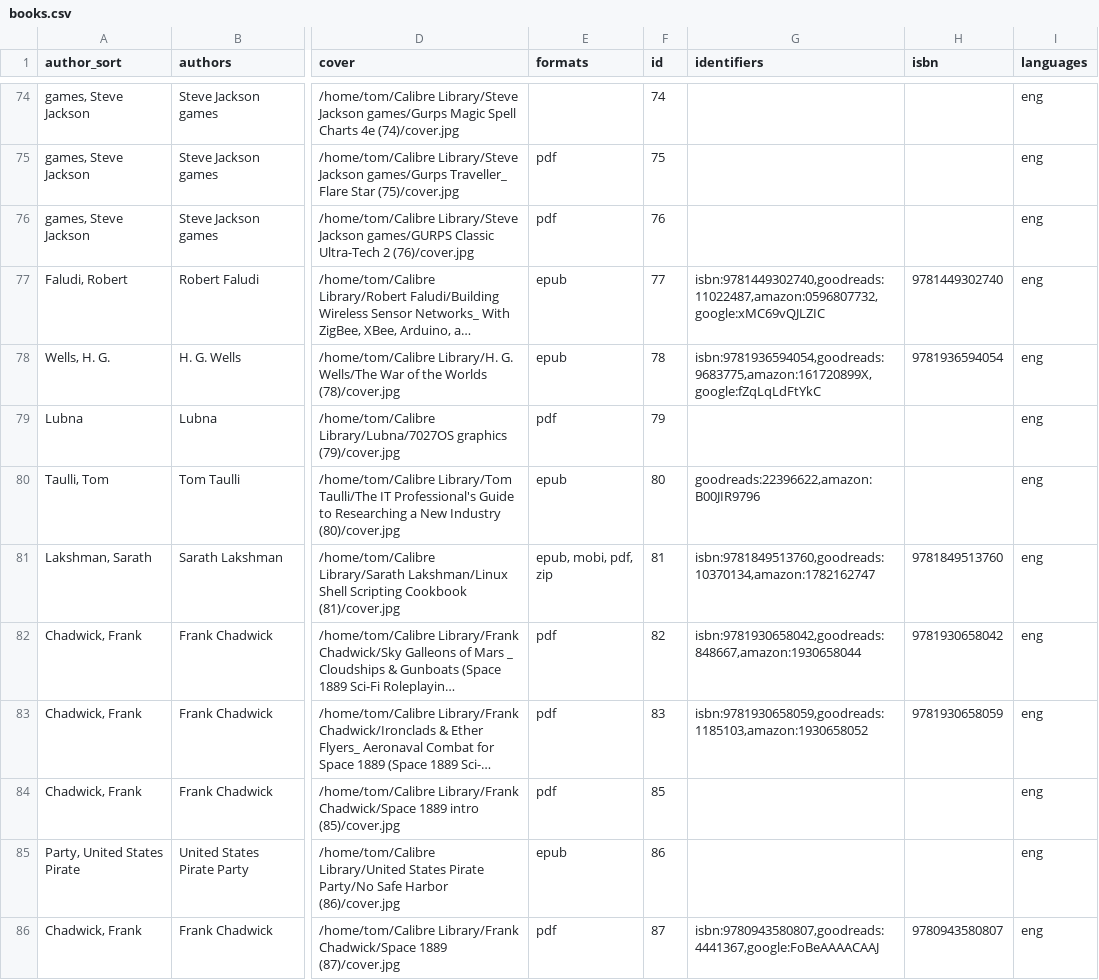
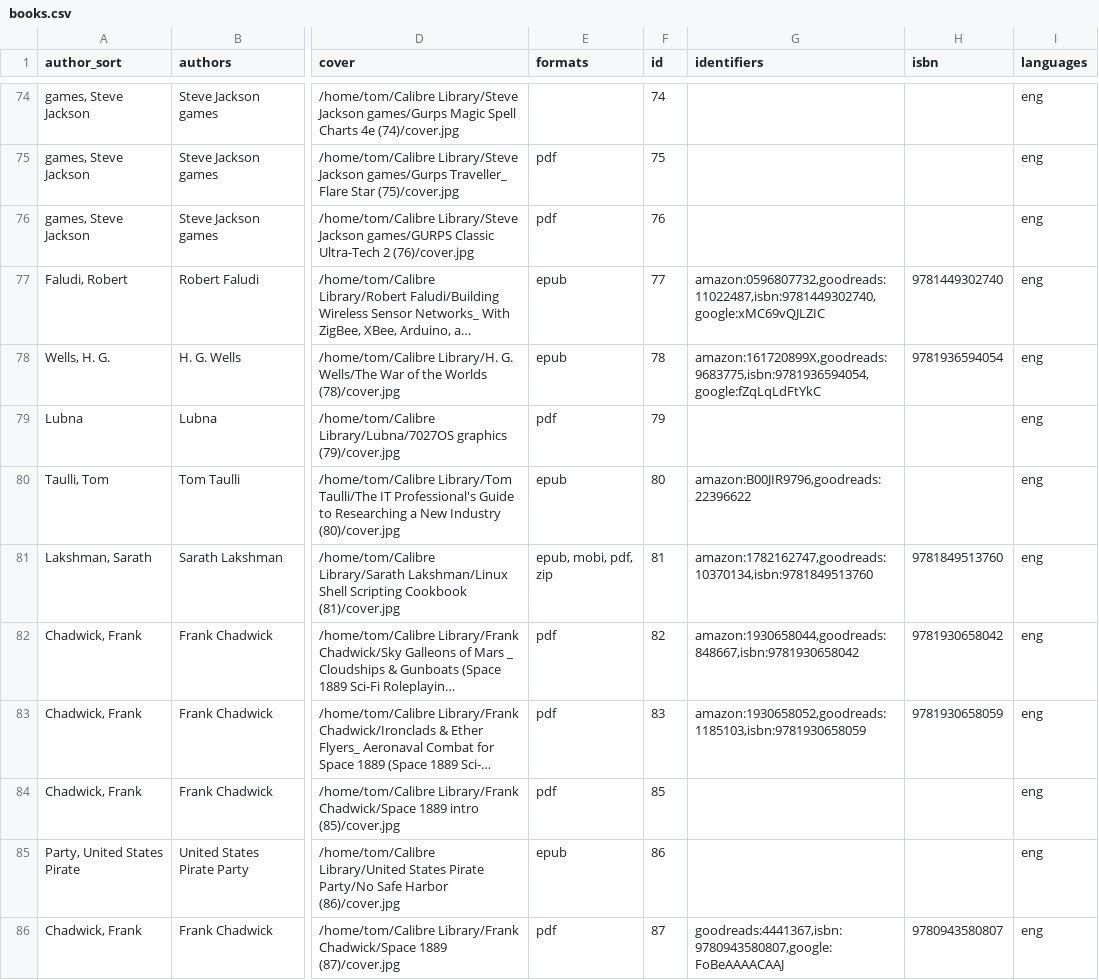
Before and after one commit to tomasparks/website, a CSV file: gobal/_data/books.csv, drawn as a sheet; only a part is shown, gaps mark what is left out; long unchanged cells end in …; the diff covers the shown part only; the diff names each change by its address in the sheet, - before the commit and + after, or states it on an @@ line.

```diff
--- a/gobal/_data/books.csv
+++ b/gobal/_data/books.csv
-G77 (identifiers): isbn:9781449302740,goodreads:11022487,amazon:0596807732,google:xMC69vQJLZIC
+G77 (identifiers): amazon:0596807732,goodreads:11022487,isbn:9781449302740,google:xMC69vQJLZIC
-G78 (identifiers): isbn:9781936594054,goodreads:9683775,amazon:161720899X,google:fZqLqLdFtYkC
+G78 (identifiers): amazon:161720899X,goodreads:9683775,isbn:9781936594054,google:fZqLqLdFtYkC
-G80 (identifiers): goodreads:22396622,amazon:B00JIR9796
+G80 (identifiers): amazon:B00JIR9796,goodreads:22396622
-G81 (identifiers): isbn:9781849513760,goodreads:10370134,amazon:1782162747
+G81 (identifiers): amazon:1782162747,goodreads:10370134,isbn:9781849513760
-G82 (identifiers): isbn:9781930658042,goodreads:848667,amazon:1930658044
+G82 (identifiers): amazon:1930658044,goodreads:848667,isbn:9781930658042
-G83 (identifiers): isbn:9781930658059,goodreads:1185103,amazon:1930658052
+G83 (identifiers): amazon:1930658052,goodreads:1185103,isbn:9781930658059
-G86 (identifiers): isbn:9780943580807,goodreads:4441367,google:FoBeAAAACAAJ
+G86 (identifiers): goodreads:4441367,isbn:9780943580807,google:FoBeAAAACAAJ
```
Also changed, not shown: 83 edited cells elsewhere in this file.
